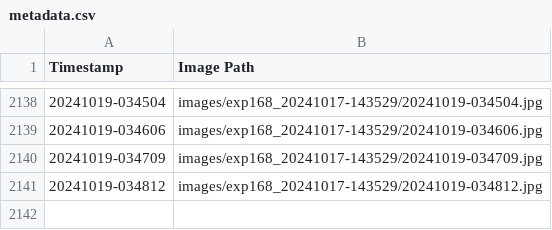
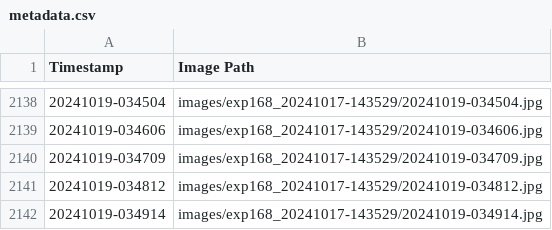
Before and after one commit to fionnf/volume_tracking, a CSV file: images/exp168_20241017-143529/metadata.csv, drawn as a sheet; only a part is shown, gaps mark what is left out; the diff names each change by its address in the sheet, - before the commit and + after, or states it on an @@ line.

Commit message:
Add image and metadata for 20241019-034914

```diff
--- a/images/exp168_20241017-143529/metadata.csv
+++ b/images/exp168_20241017-143529/metadata.csv
+row 2142: 20241019-034914 | images/exp168_20241017-143529/20241019-034914.jpg
```
Also changed, not shown: 1 other file.
